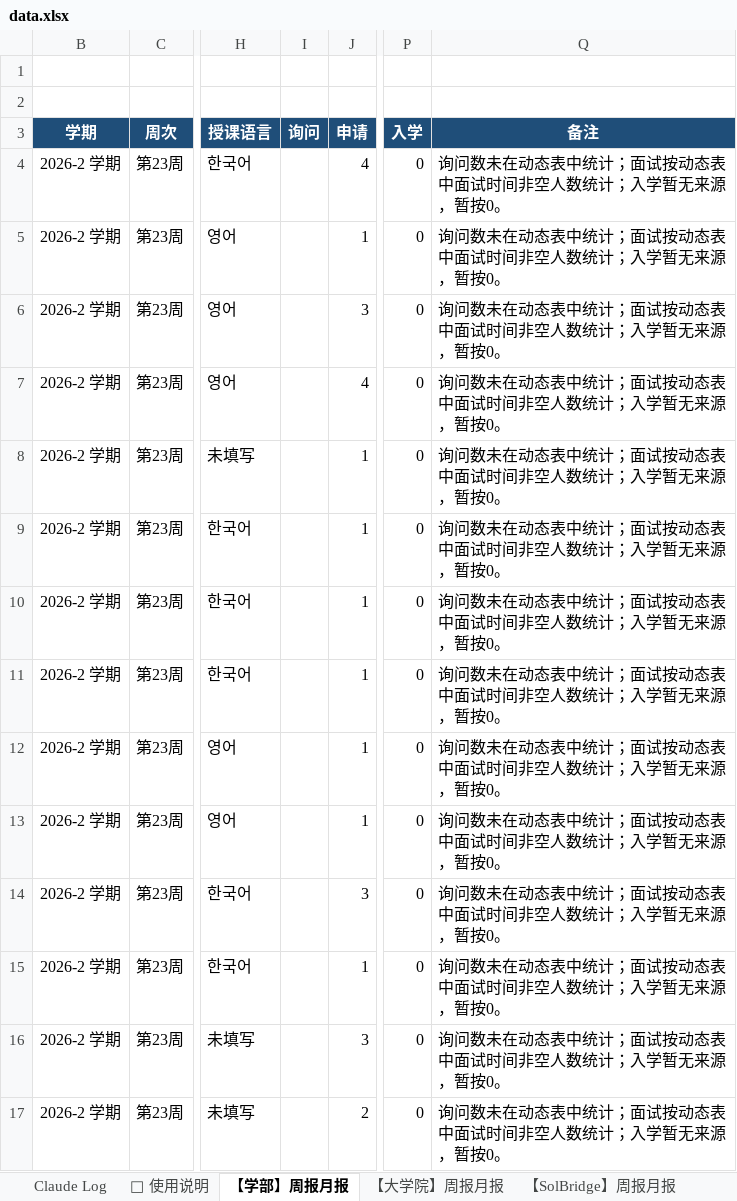
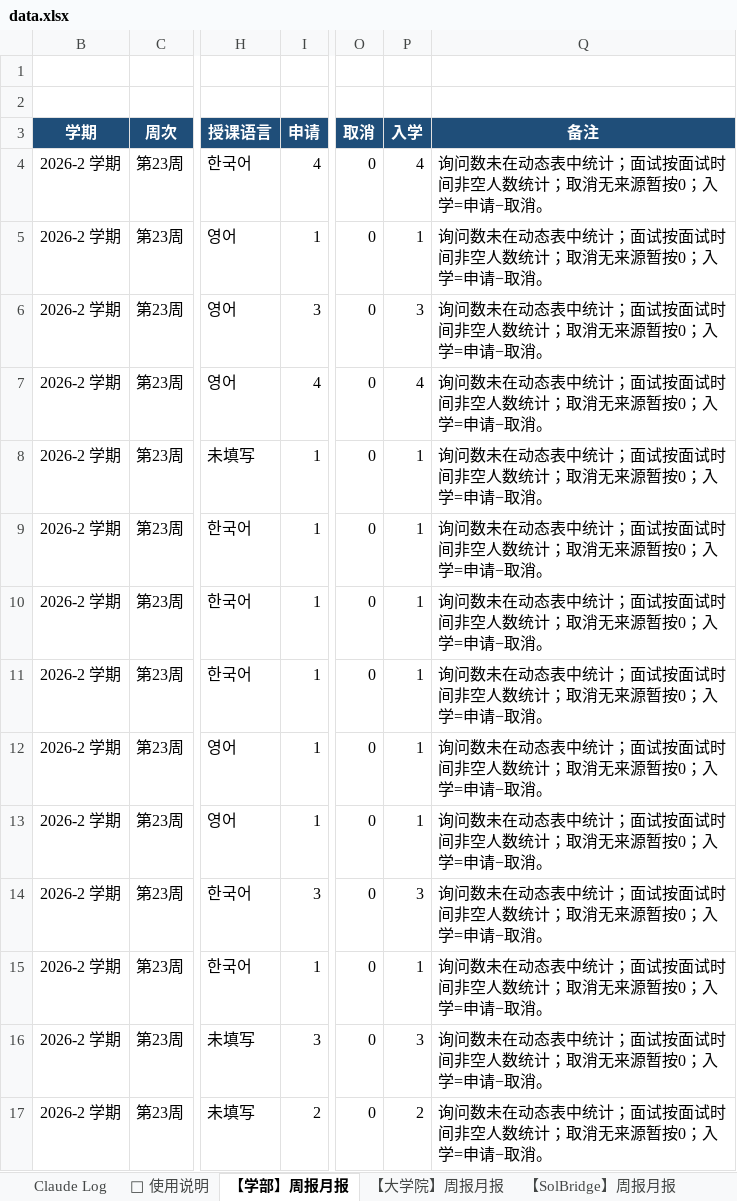
Before and after one commit to JoeyAJ/wsu-admissions-dashboard, an Excel workbook: data.xlsx, sheet 【学部】周报月报, drawn as a sheet; only a part is shown, gaps mark what is left out; values as stored, in another font and other column widths than the file's, no borders; removed rows and columns are numbered as before the commit, all else as after; the diff names each change by its address in the sheet, - before the commit and + after, or states it on an @@ line.

```diff
--- a/data.xlsx (sheet 【学部】周报月报)
+++ b/data.xlsx (sheet 【学部】周报月报)
-column I (询问), empty
+column O (取消), rows 4-17: all 0
-P4 (入学): 0
+P4 (入学): 4
-Q4:Q17 (备注): 询问数未在动态表中统计；面试按动态表中面试时间非空人数统计；入学暂无来源，暂按0。
+Q4:Q17 (备注): 询问数未在动态表中统计；面试按面试时间非空人数统计；取消无来源暂按0；入学=申请−取消。
-P5 (入学): 0
+P5 (入学): 1
-P6 (入学): 0
+P6 (入学): 3
-P7 (入学): 0
+P7 (入学): 4
-P8:P13 (入学): 0
+P8:P13 (入学): 1
-P14 (入学): 0
+P14 (入学): 3
-P15 (入学): 0
+P15 (入学): 1
-P16 (入学): 0
+P16 (入学): 3
-P17 (入学): 0
+P17 (入学): 2
```
Also changed, not shown: sheet 【SolBridge】周报月报, sheet 【大学院】周报月报, sheet Claude Log, 1 other file.
